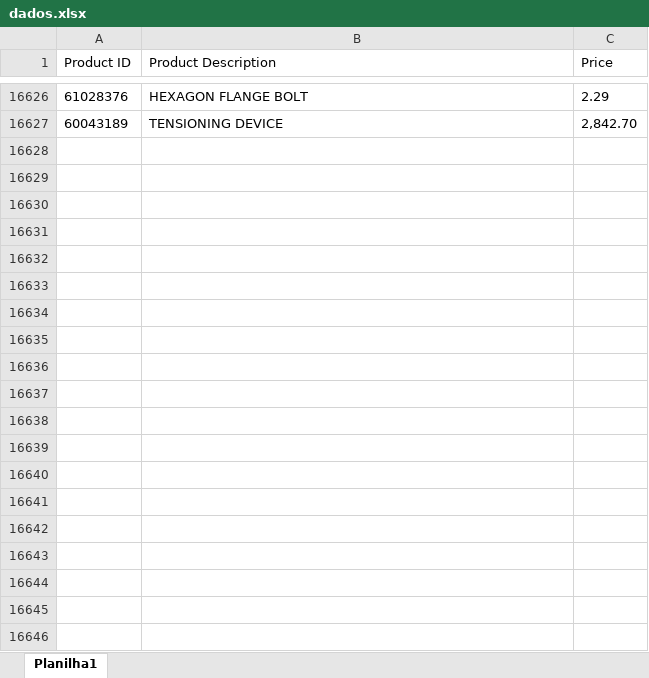
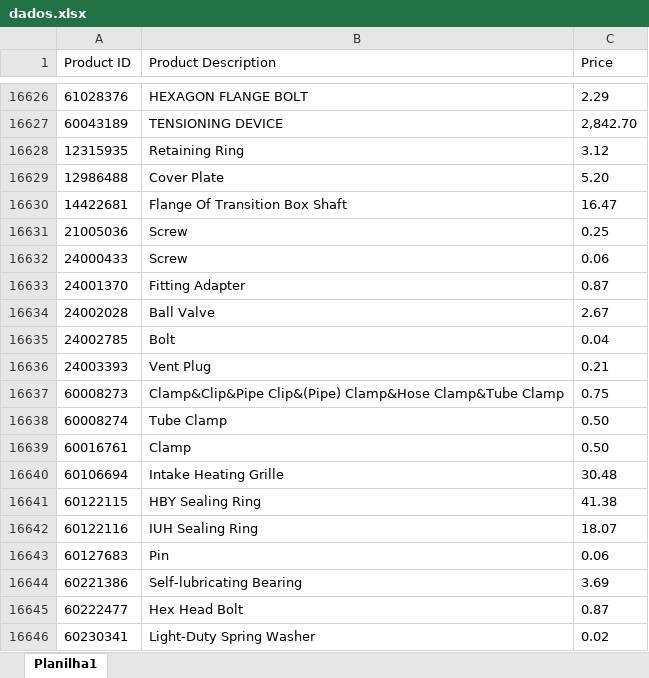
Before and after one commit to Luiscbo1906/consulta-codigos-crm, an Excel workbook: dados.xlsx, sheet Planilha1, drawn as a sheet; only a part is shown, gaps mark what is left out; values as stored, in another font and other column widths than the file's, no borders; the diff covers the shown part only; the diff names each change by its address in the sheet, - before the commit and + after, or states it on an @@ line.

Commit message:
Add files via upload

```diff
--- a/dados.xlsx (sheet Planilha1)
+++ b/dados.xlsx (sheet Planilha1)
+row 16628: 12315935 | Retaining Ring | 3.12
+row 16629: 12986488 | Cover Plate | 5.20
+row 16630: 14422681 | Flange Of Transition Box Shaft | 16.47
+row 16631: 21005036 | Screw | 0.25
+row 16632: 24000433 | Screw | 0.06
+row 16633: 24001370 | Fitting Adapter | 0.87
+row 16634: 24002028 | Ball Valve | 2.67
+row 16635: 24002785 | Bolt | 0.04
+row 16636: 24003393 | Vent Plug | 0.21
+row 16637: 60008273 | Clamp&Clip&Pipe Clip&(Pipe) Clamp&Hose Clamp&Tube Clamp | 0.75
+row 16638: 60008274 | Tube Clamp | 0.50
+row 16639: 60016761 | Clamp | 0.50
+row 16640: 60106694 | Intake Heating Grille | 30.48
+row 16641: 60122115 | HBY Sealing Ring | 41.38
+row 16642: 60122116 | IUH Sealing Ring | 18.07
+row 16643: 60127683 | Pin | 0.06
+row 16644: 60221386 | Self-lubricating Bearing | 3.69
+row 16645: 60222477 | Hex Head Bolt | 0.87
+row 16646: 60230341 | Light-Duty Spring Washer | 0.02
```
Also changed, not shown: 453 added rows elsewhere in this sheet.
